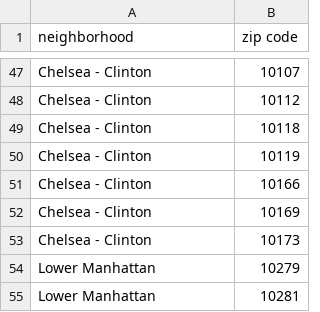
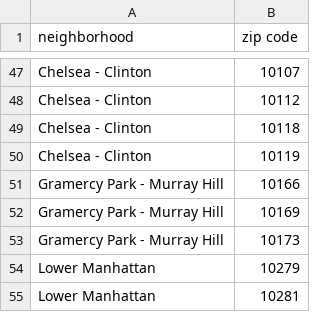
Before and after one commit to jackieyong/MBA-2026DA-G3, a CSV file: US_NY_Postcode.csv, drawn as a sheet; only a part is shown, gaps mark what is left out.

Commit message:
Add files via upload

```diff
--- a/US_NY_Postcode.csv
+++ b/US_NY_Postcode.csv
@@ -50,5 +50,5 @@ Chelsea - Clinton,10118
 Chelsea - Clinton,10119
-Chelsea - Clinton,10166
-Chelsea - Clinton,10169
-Chelsea - Clinton,10173
+Gramercy Park - Murray Hill,10166
+Gramercy Park - Murray Hill,10169
+Gramercy Park - Murray Hill,10173
 Lower Manhattan,10279
```
